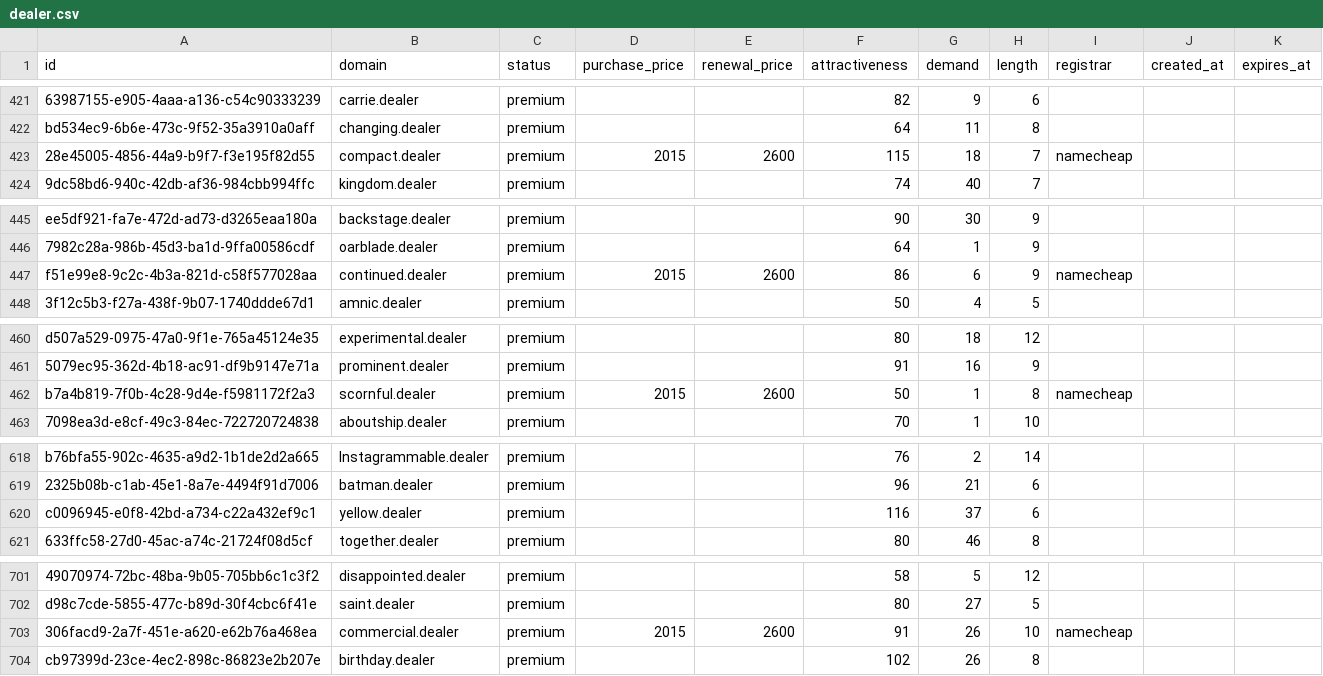
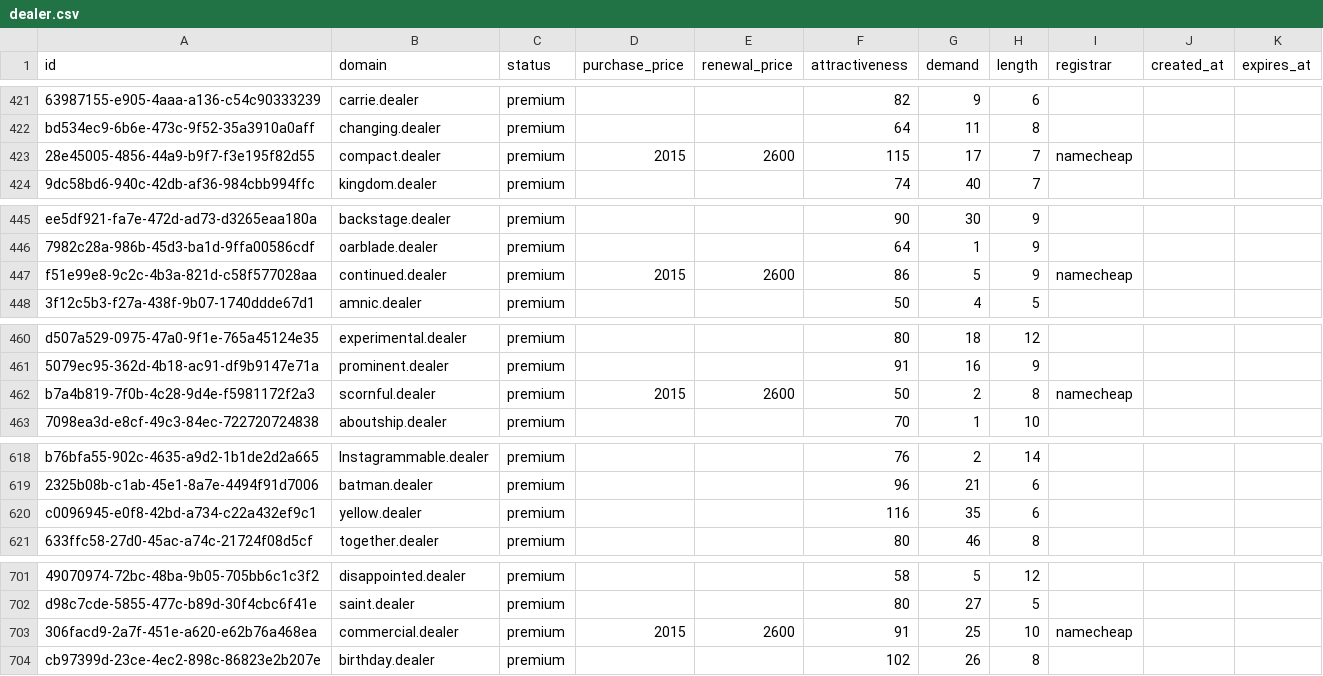
Before and after one commit to UniqueDomains/dealer-oneword-domains, a CSV file: dealer.csv, drawn as a sheet; only a part is shown, gaps mark what is left out; the diff covers the shown part only; the diff names each change by its address in the sheet, - before the commit and + after, or states it on an @@ line.

```diff
--- a/dealer.csv
+++ b/dealer.csv
-G423 (demand): 18
+G423 (demand): 17
-G447 (demand): 6
+G447 (demand): 5
-G462 (demand): 1
+G462 (demand): 2
-G620 (demand): 37
+G620 (demand): 35
-G703 (demand): 26
+G703 (demand): 25
```
Also changed, not shown: 105 edited cells elsewhere in this file, 2 other files.
